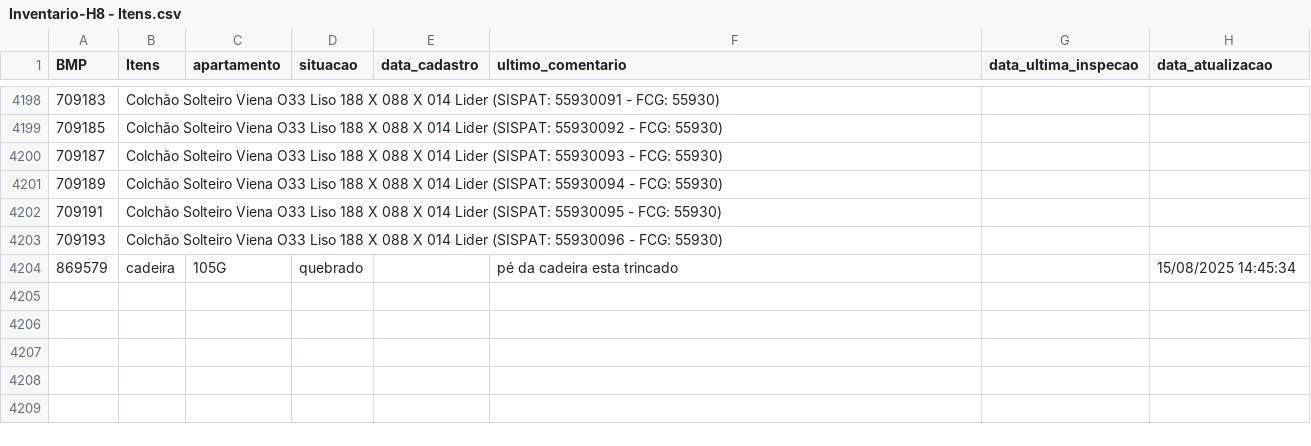
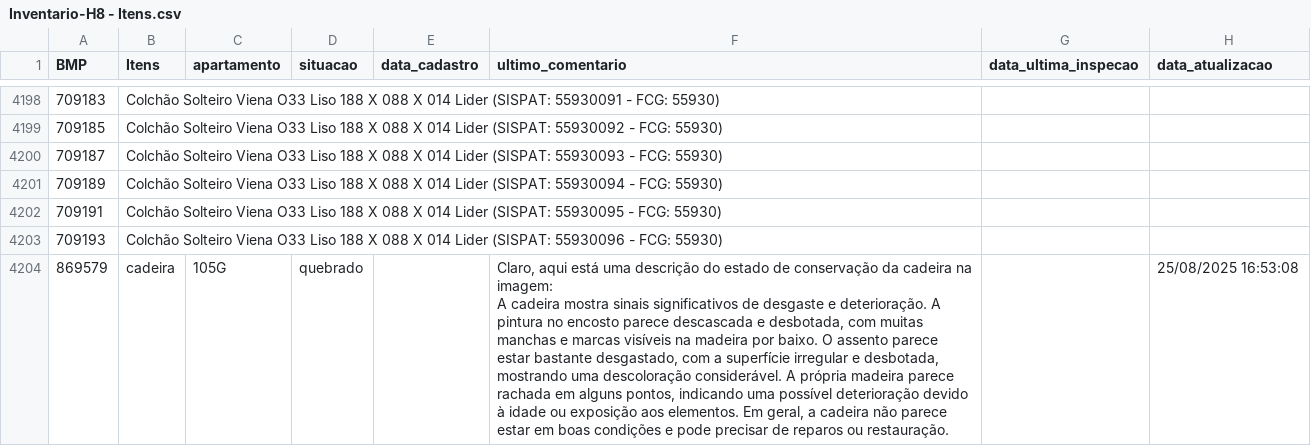
Before and after one commit to Grcfreitas/inspecao_inventarioH8, a CSV file: Inventario-H8 - Itens.csv, drawn as a sheet; only a part is shown, gaps mark what is left out.

```diff
--- a/Inventario-H8 - Itens.csv
+++ b/Inventario-H8 - Itens.csv
@@ -4203,2 +4203,4 @@ BMP,Itens,apartamento,situacao,data_cadastro,ultimo_comentario,data_ultima_inspe
 709193,Colchão Solteiro Viena O33 Liso 188 X 088 X 014 Lider (SISPAT: 55930096 - FCG: 55930),,,,,,
-869579,cadeira,105G,quebrado,,pé da cadeira esta trincado,,15/08/2025 14:45:34
+869579,cadeira,105G,quebrado,,"Claro, aqui está uma descrição do estado de conservação da cadeira na imagem:
+
+A cadeira mostra sinais significativos de desgaste e deterioração. A pintura no encosto parece descascada e desbotada, com muitas manchas e marcas visíveis na madeira por baixo. O assento parece estar bastante desgastado, com a superfície irregular e desbotada, mostrando uma descoloração considerável. A própria madeira parece rachada em alguns pontos, indicando uma possível deterioração devido à idade ou exposição aos elementos. Em geral, a cadeira não parece estar em boas condições e pode precisar de reparos ou restauração.",,25/08/2025 16:53:08
```
Also changed, not shown: 1 other file.
